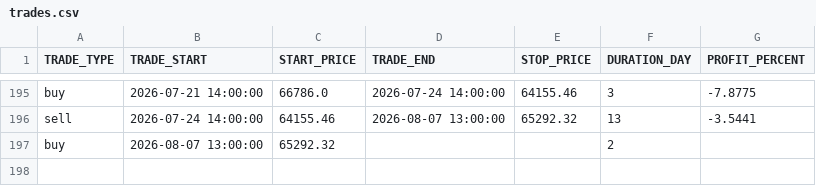
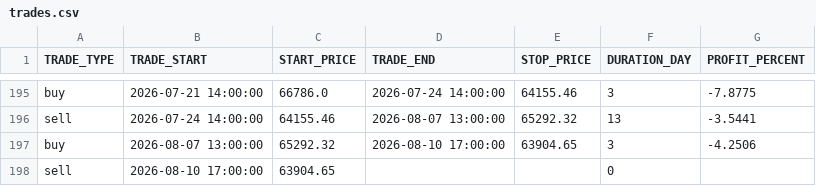
Before and after one commit to Alperenlcr/trade_bot_results, a CSV file: data/tables/trades.csv, drawn as a sheet; only a part is shown, gaps mark what is left out.

```diff
--- a/data/tables/trades.csv
+++ b/data/tables/trades.csv
@@ -196,2 +196,3 @@ buy,2026-07-21 14:00:00,66786.0,2026-07-24 14:00:00,64155.46,3,-7.8775
 sell,2026-07-24 14:00:00,64155.46,2026-08-07 13:00:00,65292.32,13,-3.5441
-buy,2026-08-07 13:00:00,65292.32,,,2,
+buy,2026-08-07 13:00:00,65292.32,2026-08-10 17:00:00,63904.65,3,-4.2506
+sell,2026-08-10 17:00:00,63904.65,,,0,
```
Also changed, not shown: data/tables/1y.csv, data/tables/3m.csv, 8 other files.
